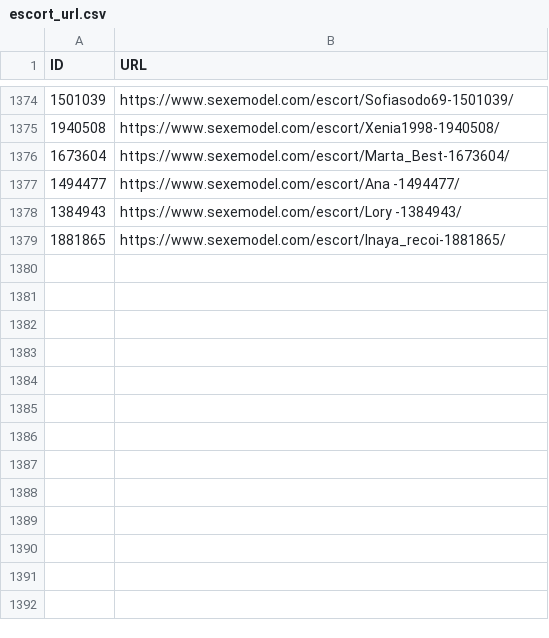
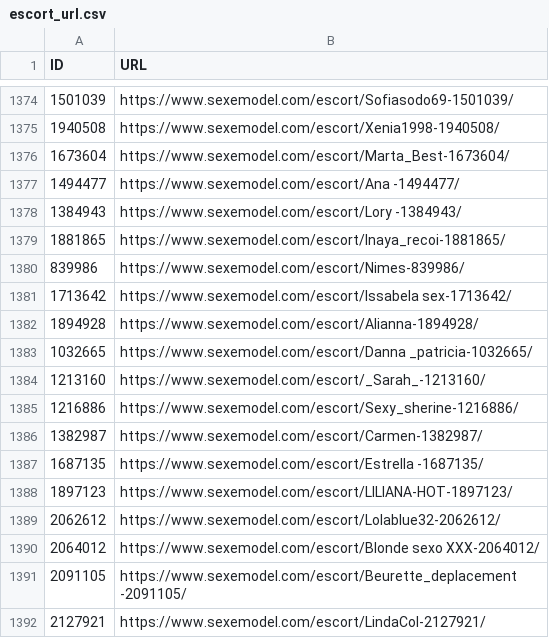
Before and after one commit to 5h4l45h45k4/fluffy-hustle, a CSV file: escort_url.csv, drawn as a sheet; only a part is shown, gaps mark what is left out; the diff names each change by its address in the sheet, - before the commit and + after, or states it on an @@ line.

Commit message:
Update

```diff
--- a/escort_url.csv
+++ b/escort_url.csv
+row 1380: 839986 | https://www.sexemodel.com/escort/Nimes-839986/
+row 1381: 1713642 | https://www.sexemodel.com/escort/Issabela sex-1713642/
+row 1382: 1894928 | https://www.sexemodel.com/escort/Alianna-1894928/
+row 1383: 1032665 | https://www.sexemodel.com/escort/Danna _patricia-1032665/
+row 1384: 1213160 | https://www.sexemodel.com/escort/_Sarah_-1213160/
+row 1385: 1216886 | https://www.sexemodel.com/escort/Sexy_sherine-1216886/
+row 1386: 1382987 | https://www.sexemodel.com/escort/Carmen-1382987/
+row 1387: 1687135 | https://www.sexemodel.com/escort/Estrella -1687135/
+row 1388: 1897123 | https://www.sexemodel.com/escort/LILIANA-HOT-1897123/
+row 1389: 2062612 | https://www.sexemodel.com/escort/Lolablue32-2062612/
+row 1390: 2064012 | https://www.sexemodel.com/escort/Blonde sexo XXX-2064012/
+row 1391: 2091105 | https://www.sexemodel.com/escort/Beurette_deplacement -2091105/
+row 1392: 2127921 | https://www.sexemodel.com/escort/LindaCol-2127921/
```
